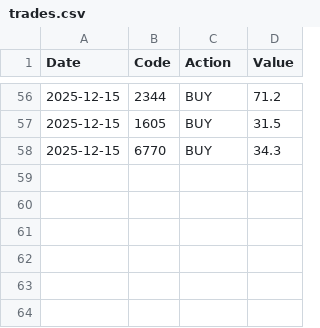
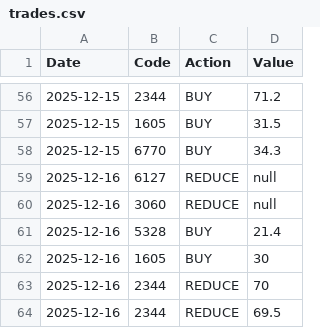
Before and after one commit to TsengYuanChe/tracking_trade, a CSV file: data/trades.csv, drawn as a sheet; only a part is shown, gaps mark what is left out; the diff names each change by its address in the sheet, - before the commit and + after, or states it on an @@ line.

```diff
--- a/data/trades.csv
+++ b/data/trades.csv
+row 59: 2025-12-16 | 6127 | REDUCE | null
+row 60: 2025-12-16 | 3060 | REDUCE | null
+row 61: 2025-12-16 | 5328 | BUY | 21.4
+row 62: 2025-12-16 | 1605 | BUY | 30
+row 63: 2025-12-16 | 2344 | REDUCE | 70
+row 64: 2025-12-16 | 2344 | REDUCE | 69.5
```
Also changed, not shown: 2 other files.
